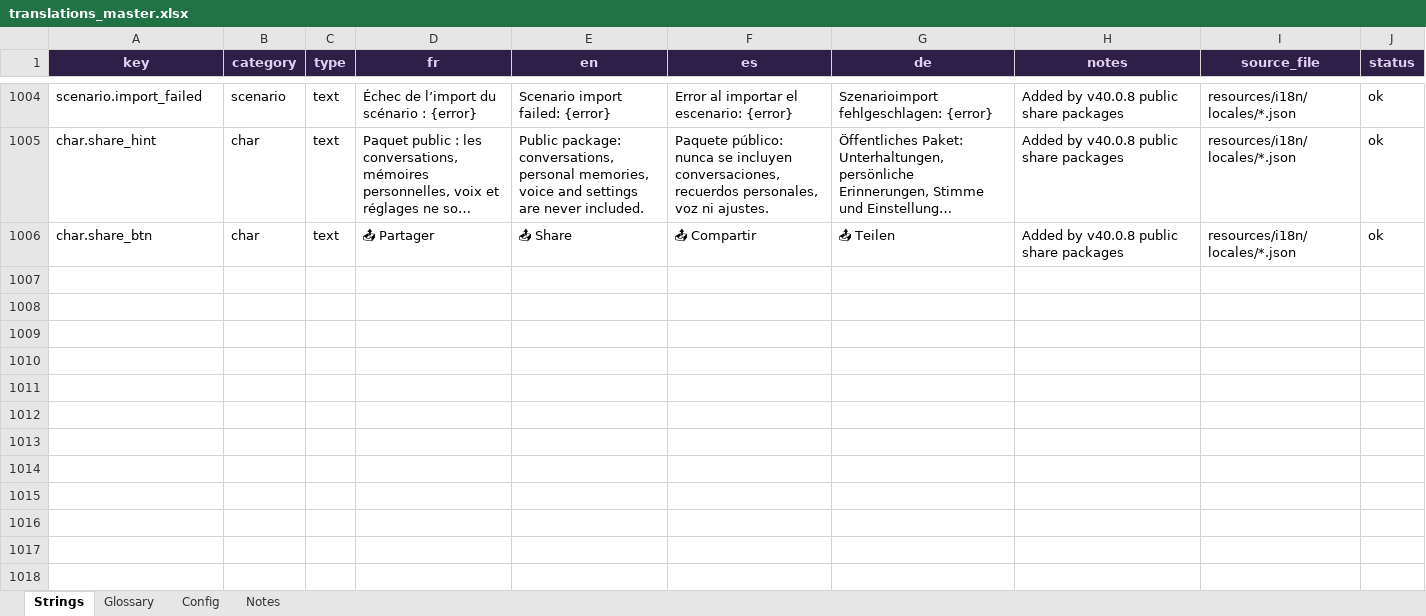
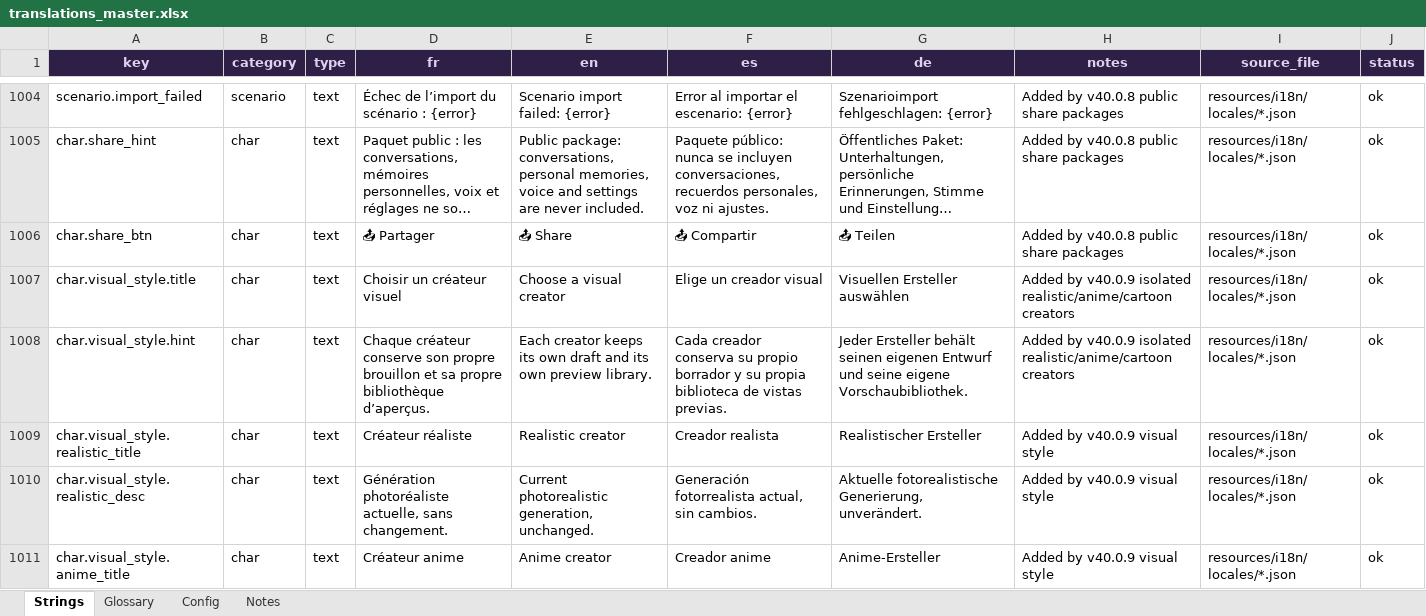
Before and after one commit to Ariku64/AmiorAI, an Excel workbook: resources/i18n/translations_master.xlsx, sheet Strings, drawn as a sheet; only a part is shown, gaps mark what is left out; long unchanged cells end in …; values as stored, in another font and other column widths than the file's, no borders; the diff covers the shown part only; the diff names each change by its address in the sheet, - before the commit and + after, or states it on an @@ line.

Commit message:
anime cartoon option

```diff
--- a/resources/i18n/translations_master.xlsx (sheet Strings)
+++ b/resources/i18n/translations_master.xlsx (sheet Strings)
+row 1007: char.visual_style.title | char | text | Choisir un créateur visuel | Choose a visual creator | Elige un creador visual | Visuellen Ersteller auswählen | Added by v40.0.9 isolated realistic/anime/cartoon creators | resources/i18n/locales/*.json | ok
+row 1008: char.visual_style.hint | char | text | Chaque créateur conserve son propre brouillon et sa propre bibliothèque d’aperçus. | Each creator keeps its own draft and its own preview library. | Cada creador conserva su propio borrador y su propia biblioteca de vistas previas. | Jeder Ersteller behält seinen eigenen Entwurf und seine eigene Vorschaubibliothek. | Added by v40.0.9 isolated realistic/anime/cartoon creators | resources/i18n/locales/*.json | ok
+row 1009: char.visual_style.realistic_title | char | text | Créateur réaliste | Realistic creator | Creador realista | Realistischer Ersteller | Added by v40.0.9 visual style | resources/i18n/locales/*.json | ok
+row 1010: char.visual_style.realistic_desc | char | text | Génération photoréaliste actuelle, sans changement. | Current photorealistic generation, unchanged. | Generación fotorrealista actual, sin cambios. | Aktuelle fotorealistische Generierung, unverändert. | Added by v40.0.9 visual style | resources/i18n/locales/*.json | ok
+row 1011: char.visual_style.anime_title | char | text | Créateur anime | Anime creator | Creador anime | Anime-Ersteller | Added by v40.0.9 visual style | resources/i18n/locales/*.json | ok
```
Also changed, not shown: 4 added rows and 5 edited cells elsewhere in this sheet, sheet Config, 15 other files.
